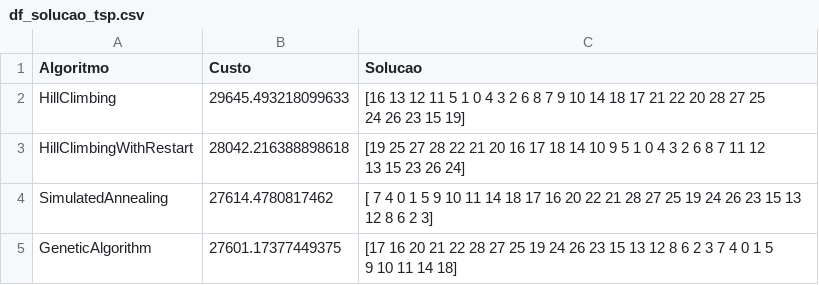
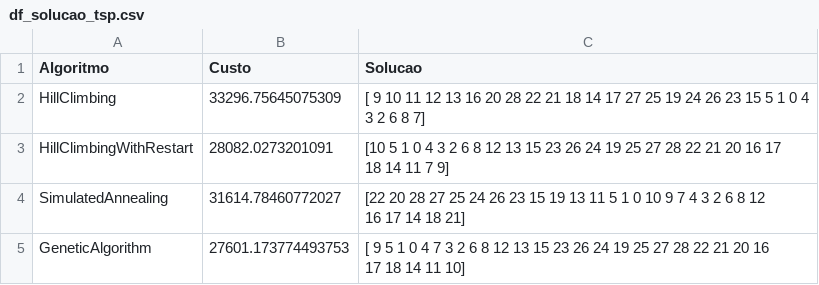
Before and after one commit to MauricioUhlig/mestrado_trabalho_IA_2, a CSV file: df_solucao_tsp.csv, drawn as a sheet.

```diff
--- a/df_solucao_tsp.csv
+++ b/df_solucao_tsp.csv
@@ -1,9 +1,9 @@
 Algoritmo,Custo,Solucao
-HillClimbing,29645.493218099633,"[16 13 12 11  5  1  0  4  3  2  6  8  7  9 10 14 18 17 21 22 20 28 27 25
- 24 26 23 15 19]"
-HillClimbingWithRestart,28042.216388898618,"[19 25 27 28 22 21 20 16 17 18 14 10  9  5  1  0  4  3  2  6  8  7 11 12
- 13 15 23 26 24]"
-SimulatedAnnealing,27614.4780817462,"[ 7  4  0  1  5  9 10 11 14 18 17 16 20 22 21 28 27 25 19 24 26 23 15 13
- 12  8  6  2  3]"
-GeneticAlgorithm,27601.17377449375,"[17 16 20 21 22 28 27 25 19 24 26 23 15 13 12  8  6  2  3  7  4  0  1  5
-  9 10 11 14 18]"
+HillClimbing,33296.75645075309,"[ 9 10 11 12 13 16 20 28 22 21 18 14 17 27 25 19 24 26 23 15  5  1  0  4
+  3  2  6  8  7]"
+HillClimbingWithRestart,28082.0273201091,"[10  5  1  0  4  3  2  6  8 12 13 15 23 26 24 19 25 27 28 22 21 20 16 17
+ 18 14 11  7  9]"
+SimulatedAnnealing,31614.78460772027,"[22 20 28 27 25 24 26 23 15 19 13 11  5  1  0 10  9  7  4  3  2  6  8 12
+ 16 17 14 18 21]"
+GeneticAlgorithm,27601.173774493753,"[ 9  5  1  0  4  7  3  2  6  8 12 13 15 23 26 24 19 25 27 28 22 21 20 16
+ 17 18 14 11 10]"
```
Also changed, not shown: df_custos_rastrigin.csv, df_custos_tsp.csv, 3 other files.
